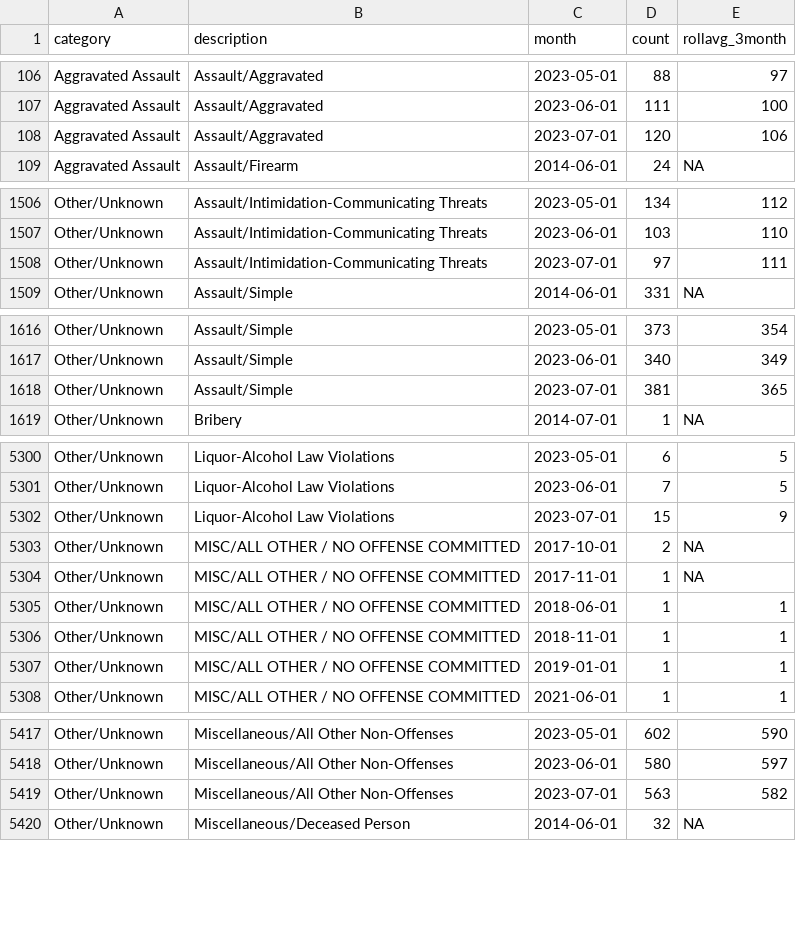
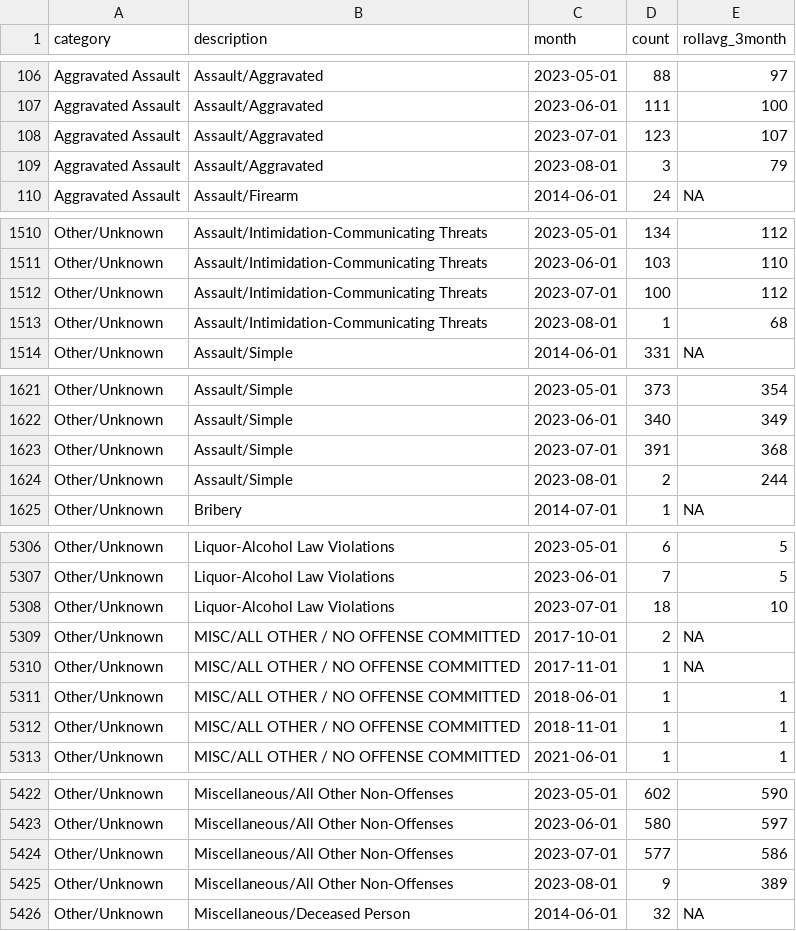
Before and after one commit to abcotvdata/safetytracker_raleigh, a CSV file: data/output/monthly/citywide_detailed_monthly.csv, drawn as a sheet; only a part is shown, gaps mark what is left out; the diff covers the shown part only.

Commit message:
New crime data collected

```diff
--- a/data/output/monthly/citywide_detailed_monthly.csv
+++ b/data/output/monthly/citywide_detailed_monthly.csv
@@ -107,3 +107,4 @@ Aggravated Assault,Assault/Aggravated,2023-05-01,88,97
 Aggravated Assault,Assault/Aggravated,2023-06-01,111,100
-Aggravated Assault,Assault/Aggravated,2023-07-01,120,106
+Aggravated Assault,Assault/Aggravated,2023-07-01,123,107
+Aggravated Assault,Assault/Aggravated,2023-08-01,3,79
 Aggravated Assault,Assault/Firearm,2014-06-01,24,NA
@@ -1507,3 +1511,4 @@ Other/Unknown,Assault/Intimidation-Communicating Threats,2023-05-01,134,112
 Other/Unknown,Assault/Intimidation-Communicating Threats,2023-06-01,103,110
-Other/Unknown,Assault/Intimidation-Communicating Threats,2023-07-01,97,111
+Other/Unknown,Assault/Intimidation-Communicating Threats,2023-07-01,100,112
+Other/Unknown,Assault/Intimidation-Communicating Threats,2023-08-01,1,68
 Other/Unknown,Assault/Simple,2014-06-01,331,NA
@@ -1617,3 +1622,4 @@ Other/Unknown,Assault/Simple,2023-05-01,373,354
 Other/Unknown,Assault/Simple,2023-06-01,340,349
-Other/Unknown,Assault/Simple,2023-07-01,381,365
+Other/Unknown,Assault/Simple,2023-07-01,391,368
+Other/Unknown,Assault/Simple,2023-08-01,2,244
 Other/Unknown,Bribery,2014-07-01,1,NA
@@ -5301,3 +5307,3 @@ Other/Unknown,Liquor-Alcohol Law Violations,2023-05-01,6,5
 Other/Unknown,Liquor-Alcohol Law Violations,2023-06-01,7,5
-Other/Unknown,Liquor-Alcohol Law Violations,2023-07-01,15,9
+Other/Unknown,Liquor-Alcohol Law Violations,2023-07-01,18,10
 Other/Unknown,MISC/ALL OTHER / NO OFFENSE COMMITTED,2017-10-01,2,NA
@@ -5306,3 +5312,2 @@ Other/Unknown,MISC/ALL OTHER / NO OFFENSE COMMITTED,2018-06-01,1,1
 Other/Unknown,MISC/ALL OTHER / NO OFFENSE COMMITTED,2018-11-01,1,1
-Other/Unknown,MISC/ALL OTHER / NO OFFENSE COMMITTED,2019-01-01,1,1
 Other/Unknown,MISC/ALL OTHER / NO OFFENSE COMMITTED,2021-06-01,1,1
@@ -5418,3 +5423,4 @@ Other/Unknown,Miscellaneous/All Other Non-Offenses,2023-05-01,602,590
 Other/Unknown,Miscellaneous/All Other Non-Offenses,2023-06-01,580,597
-Other/Unknown,Miscellaneous/All Other Non-Offenses,2023-07-01,563,582
+Other/Unknown,Miscellaneous/All Other Non-Offenses,2023-07-01,577,586
+Other/Unknown,Miscellaneous/All Other Non-Offenses,2023-08-01,9,389
 Other/Unknown,Miscellaneous/Deceased Person,2014-06-01,32,NA
```
Also changed, not shown: 13 added rows and 69 edited cells elsewhere in this file, data/output/districts/district_detailed.csv, data/output/monthly/assaults_monthly.csv, 45 other files.
